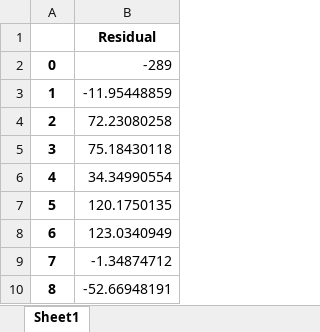
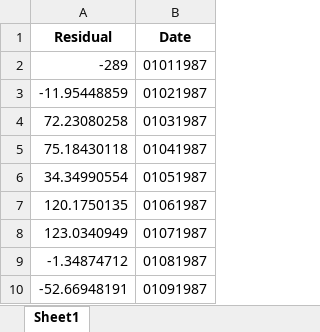
Before and after one commit to IndrianaHw/TASTASTAS, an Excel workbook: residual_sarima.xlsx, sheet Sheet1, drawn as a sheet; only a part is shown; values as stored, in another font and other column widths than the file's, no borders; removed rows and columns are numbered as before the commit, all else as after; the diff names each change by its address in the sheet, - before the commit and + after, or states it on an @@ line.

```diff
--- a/residual_sarima.xlsx (sheet Sheet1)
+++ b/residual_sarima.xlsx (sheet Sheet1)
-column A, rows 2-10: 0 | 1 | 2 | 3 | 4 | 5 | 6 | 7 | 8
+column B (Date), rows 2-10: 01011987 | 01021987 | 01031987 | 01041987 | 01051987 | 01061987 | 01071987 | 01081987 | 01091987
```
Also changed, not shown: Total Column Ozone (2).xlsx, 4 other files.
